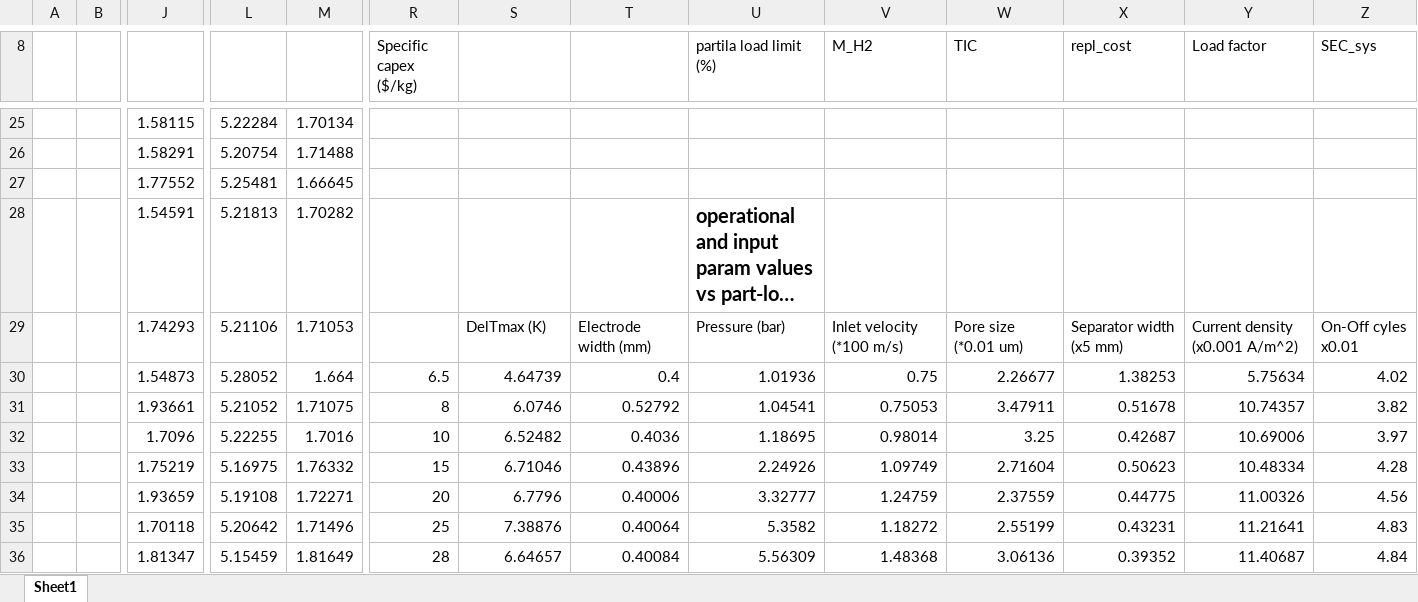
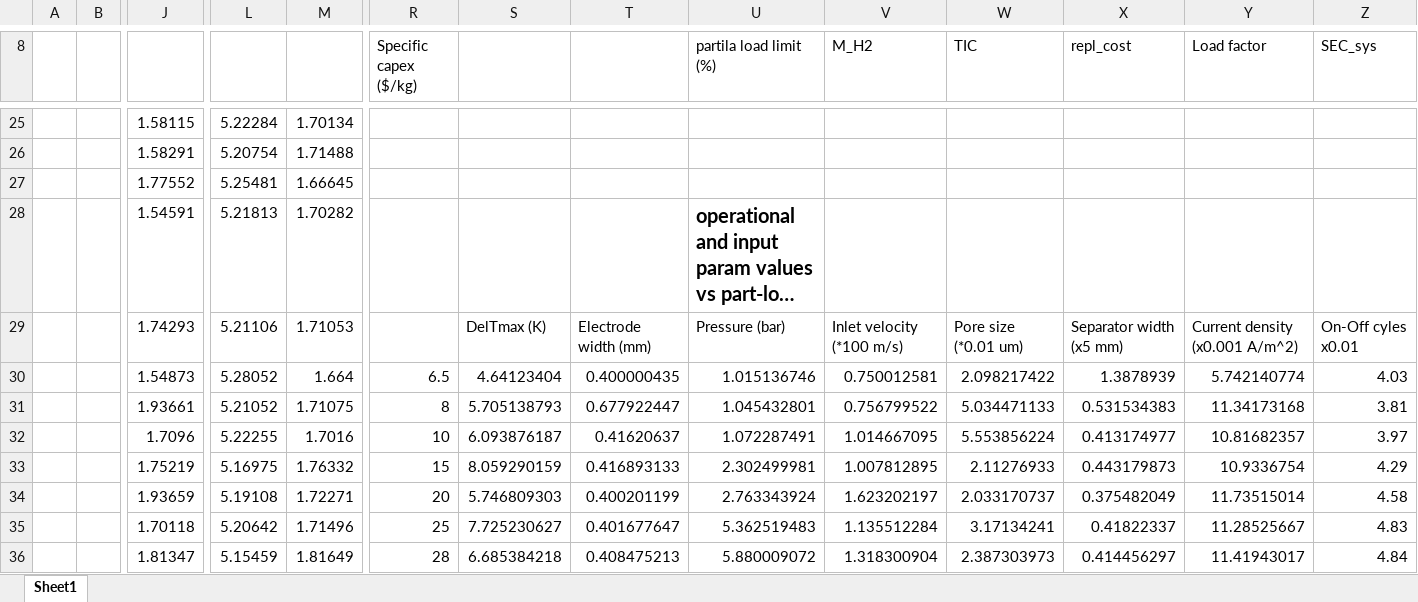
Before and after one commit to Amit7Kunte/Physics-informed-multiscale-optimization-of-renewable-powered-alkaline-water-electrolysis, an Excel workbook: Section 4.2/Data_section4.2.xlsx, sheet Sheet1, drawn as a sheet; only a part is shown, gaps mark what is left out; long unchanged cells end in …; values as stored, in another font and other column widths than the file's, no borders; removed rows and columns are numbered as before the commit, all else as after; rows hold the shown columns only; the diff covers the shown part only; the diff names each change by its address in the sheet, - before the commit and + after, or states it on an @@ line.

Commit message:
section 4.2 base case input param corrected

```diff
--- a/Section 4.2/Data_section4.2.xlsx (sheet Sheet1)
+++ b/Section 4.2/Data_section4.2.xlsx (sheet Sheet1)
-row 30:  |  | 1.54873 | 5.28052 | 1.664 | 6.5 | 4.64739 | 0.4 | 1.01936 | 0.75 | 2.26677 | 1.38253 | 5.75634 | 4.02
-row 31:  |  | 1.93661 | 5.21052 | 1.71075 | 8 | 6.0746 | 0.52792 | 1.04541 | 0.75053 | 3.47911 | 0.51678 | 10.74357 | 3.82
+row 30:  |  | 1.54873 | 5.28052 | 1.664 | 6.5 | 4.64123404 | 0.400000435 | 1.015136746 | 0.750012581 | 2.098217422 | 1.3878939 | 5.742140774 | 4.03
+row 31:  |  | 1.93661 | 5.21052 | 1.71075 | 8 | 5.705138793 | 0.677922447 | 1.045432801 | 0.756799522 | 5.034471133 | 0.531534383 | 11.34173168 | 3.81
-S32: 6.52482
+S32: 6.093876187
-T32: 0.4036
+T32: 0.41620637
-U32 (partila load limit (%)): 1.18695
+U32 (partila load limit (%)): 1.072287491
-V32 (M_H2): 0.98014
+V32 (M_H2): 1.014667095
-W32 (TIC): 3.25
+W32 (TIC): 5.553856224
-X32 (repl_cost): 0.42687
+X32 (repl_cost): 0.413174977
-Y32 (Load factor): 10.69006
+Y32 (Load factor): 10.81682357
-row 33:  |  | 1.75219 | 5.16975 | 1.76332 | 15 | 6.71046 | 0.43896 | 2.24926 | 1.09749 | 2.71604 | 0.50623 | 10.48334 | 4.28
-row 34:  |  | 1.93659 | 5.19108 | 1.72271 | 20 | 6.7796 | 0.40006 | 3.32777 | 1.24759 | 2.37559 | 0.44775 | 11.00326 | 4.56
+row 33:  |  | 1.75219 | 5.16975 | 1.76332 | 15 | 8.059290159 | 0.416893133 | 2.302499981 | 1.007812895 | 2.11276933 | 0.443179873 | 10.9336754 | 4.29
+row 34:  |  | 1.93659 | 5.19108 | 1.72271 | 20 | 5.746809303 | 0.400201199 | 2.763343924 | 1.623202197 | 2.033170737 | 0.375482049 | 11.73515014 | 4.58
-S35: 7.38876
+S35: 7.725230627
-T35: 0.40064
+T35: 0.401677647
-U35 (partila load limit (%)): 5.3582
+U35 (partila load limit (%)): 5.362519483
-V35 (M_H2): 1.18272
+V35 (M_H2): 1.135512284
-W35 (TIC): 2.55199
+W35 (TIC): 3.17134241
-X35 (repl_cost): 0.43231
+X35 (repl_cost): 0.41822337
-Y35 (Load factor): 11.21641
+Y35 (Load factor): 11.28525667
-S36: 6.64657
+S36: 6.685384218
-T36: 0.40084
+T36: 0.408475213
-U36 (partila load limit (%)): 5.56309
+U36 (partila load limit (%)): 5.880009072
-V36 (M_H2): 1.48368
+V36 (M_H2): 1.318300904
-W36 (TIC): 3.06136
+W36 (TIC): 2.387303973
-X36 (repl_cost): 0.39352
+X36 (repl_cost): 0.414456297
-Y36 (Load factor): 11.40687
+Y36 (Load factor): 11.41943017
```
Also changed, not shown: 1 added row, 1 removed row and 22 edited cells elsewhere in this sheet, 1 other file.
